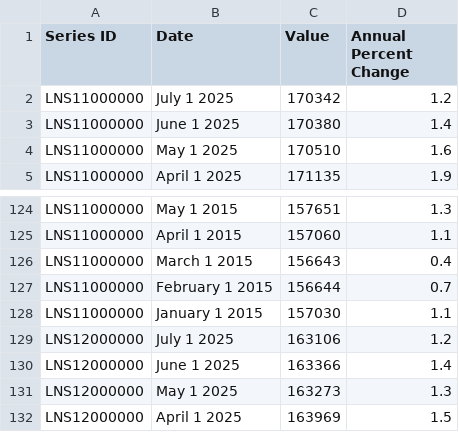
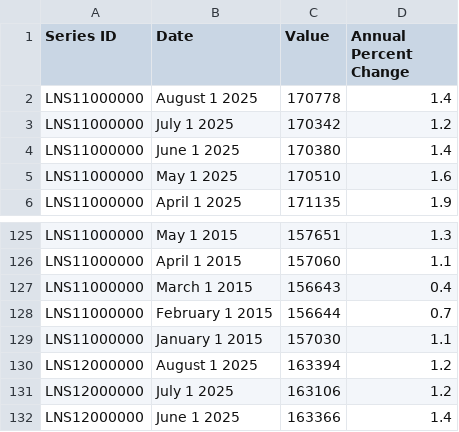
Before and after one commit to sguri003/US_Labor_CPI, a CSV file: Labor_Force_2015-MTD.csv, drawn as a sheet; only a part is shown, gaps mark what is left out; the shorter side is filled out with more unchanged rows; the diff names each change by its address in the sheet, - before the commit and + after, or states it on an @@ line.

Commit message:
August Updates no CPI update for Auguest yet

```diff
--- a/Labor_Force_2015-MTD.csv
+++ b/Labor_Force_2015-MTD.csv
+row 2: LNS11000000 | August 1 2025 | 170778 | 1.4
+row 130: LNS12000000 | August 1 2025 | 163394 | 1.2
```
Also changed, not shown: 9 other files.
